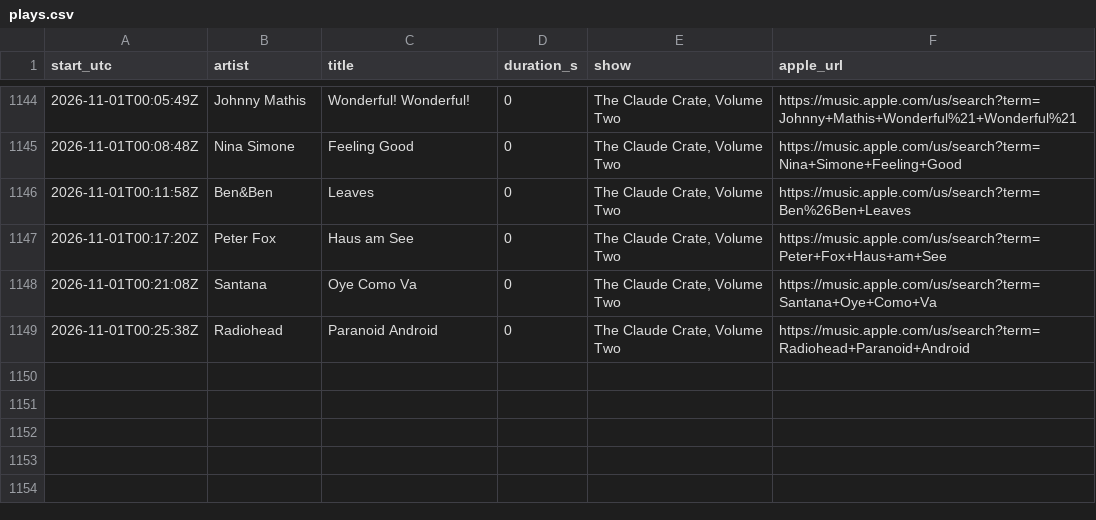
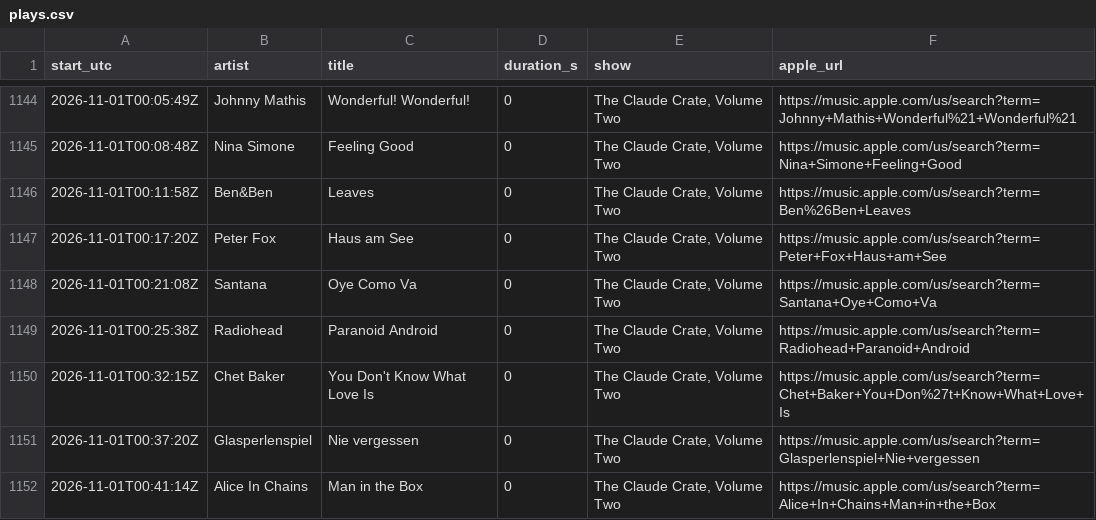
Before and after one commit to rs7hwfctnb-spec/dj-claude-schedule, a CSV file: data/plays.csv, drawn as a sheet; only a part is shown, gaps mark what is left out.

```diff
--- a/data/plays.csv
+++ b/data/plays.csv
@@ -1149 +1149,4 @@ start_utc,artist,title,duration_s,show,apple_url
 2026-11-01T00:25:38Z,Radiohead,Paranoid Android,0,"The Claude Crate, Volume Two",https://music.apple.com/us/search?term=Radiohead+Paranoid+Android
+2026-11-01T00:32:15Z,Chet Baker,You Don't Know What Love Is,0,"The Claude Crate, Volume Two",https://music.apple.com/us/search?term=Chet+Baker+You+Don%27t+Know+What+Love+Is
+2026-11-01T00:37:20Z,Glasperlenspiel,Nie vergessen,0,"The Claude Crate, Volume Two",https://music.apple.com/us/search?term=Glasperlenspiel+Nie+vergessen
+2026-11-01T00:41:14Z,Alice In Chains,Man in the Box,0,"The Claude Crate, Volume Two",https://music.apple.com/us/search?term=Alice+In+Chains+Man+in+the+Box
```
Also changed, not shown: data/kurt_tf_only.csv, data/tracks.csv, 1 other file.
